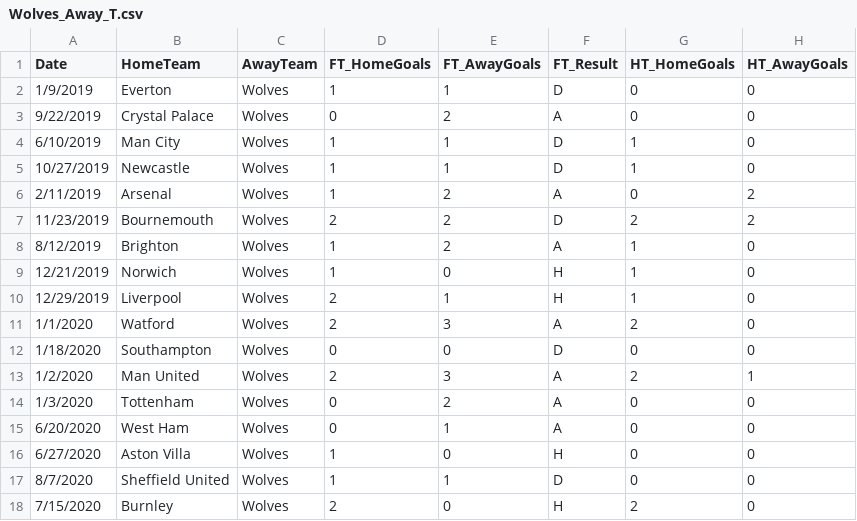
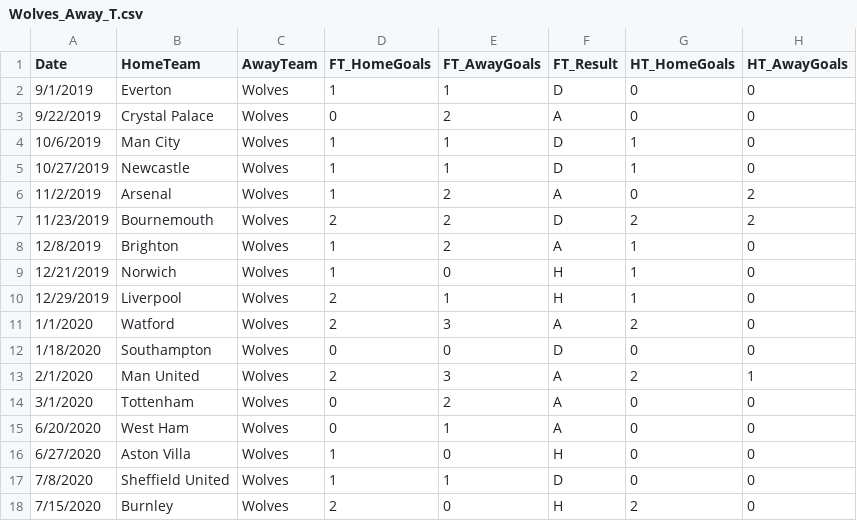
Before and after one commit to CHIUZXCV/Project-2, a CSV file: RESOURCES/TeamCSVs/Wolves_Away_T.csv, drawn as a sheet; only a part is shown; the diff names each change by its address in the sheet, - before the commit and + after, or states it on an @@ line.

```diff
--- a/RESOURCES/TeamCSVs/Wolves_Away_T.csv
+++ b/RESOURCES/TeamCSVs/Wolves_Away_T.csv
-A2 (Date): 1/9/2019
+A2 (Date): 9/1/2019
-A4 (Date): 6/10/2019
+A4 (Date): 10/6/2019
-A6 (Date): 2/11/2019
+A6 (Date): 11/2/2019
-A8 (Date): 8/12/2019
+A8 (Date): 12/8/2019
-A13 (Date): 1/2/2020
+A13 (Date): 2/1/2020
-A14 (Date): 1/3/2020
+A14 (Date): 3/1/2020
-A17 (Date): 8/7/2020
+A17 (Date): 7/8/2020
```
Also changed, not shown: RESOURCES/TeamCSVs/Liverpool_Away_T.csv, RESOURCES/TeamCSVs/Liverpool_Home_T.csv, 23 other files.
